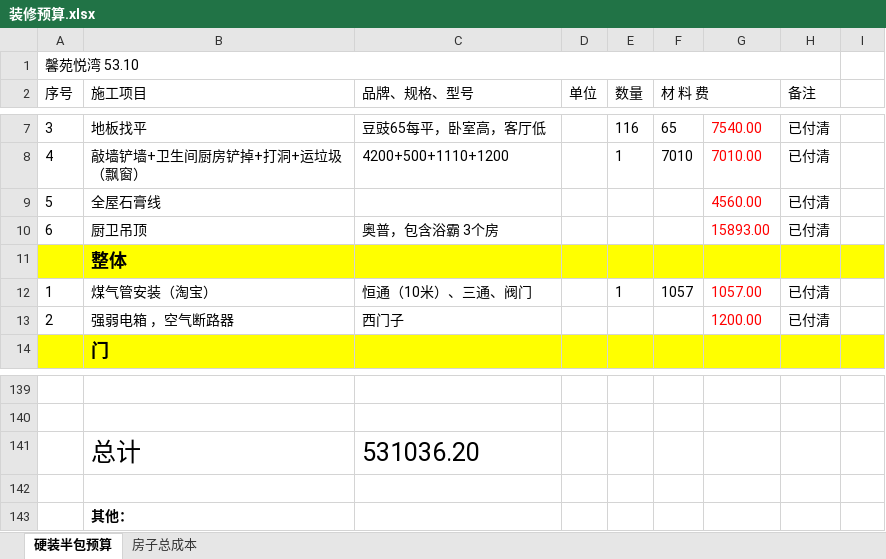
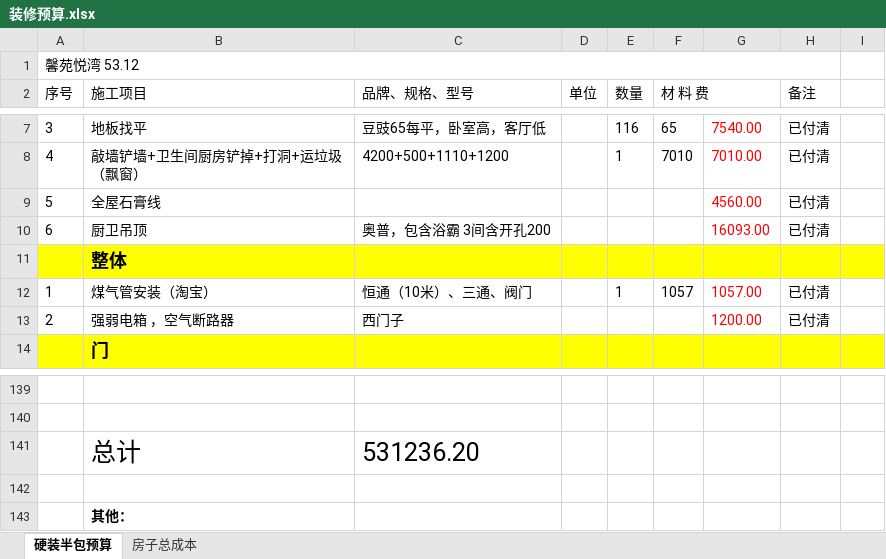
Before and after one commit to shilei-wang/waterdrop, an Excel workbook: common/iris 主要模块/装修预算.xlsx, sheet 硬装半包预算, drawn as a sheet; only a part is shown, gaps mark what is left out; values as stored, in another font and other column widths than the file's, no borders; the diff names each change by its address in the sheet, - before the commit and + after, or states it on an @@ line.

```diff
--- a/common/iris 主要模块/装修预算.xlsx (sheet 硬装半包预算)
+++ b/common/iris 主要模块/装修预算.xlsx (sheet 硬装半包预算)
-A1 (序号): 馨苑悦湾 53.10
+A1 (序号): 馨苑悦湾 53.12
-C10 (品牌、规格、型号): 奥普，包含浴霸 3个房
+C10 (品牌、规格、型号): 奥普，包含浴霸 3间含开孔200
-G10: 15893.00
+G10: 16093.00
-C141 (品牌、规格、型号): 531036.20
+C141 (品牌、规格、型号): 531236.20
```
Also changed, not shown: 1 other file.
